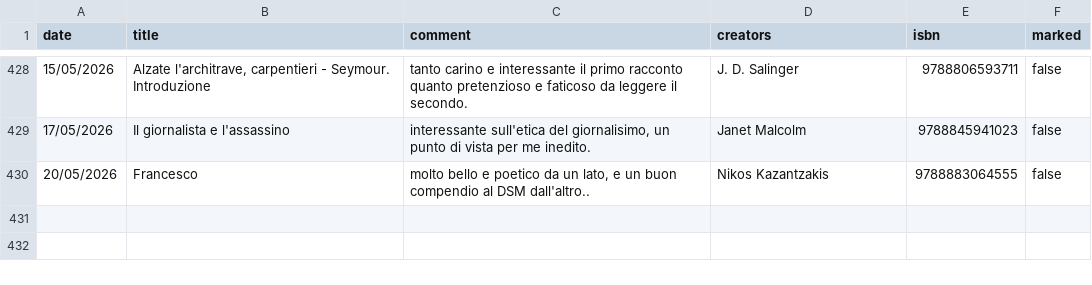
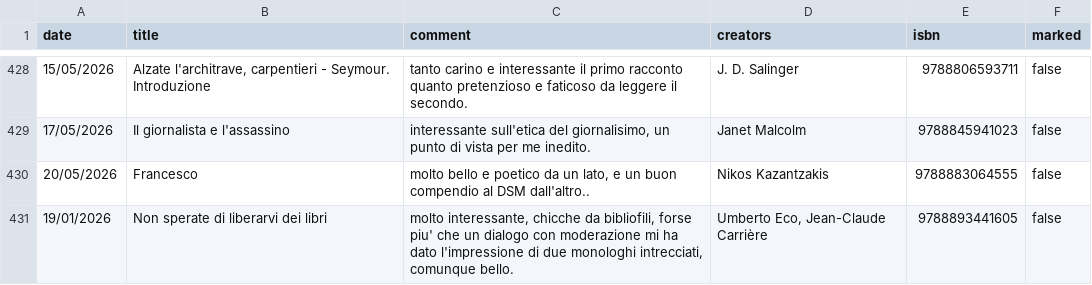
Before and after one commit to andreaiacono/books, a CSV file: data/reading-log.csv, drawn as a sheet; only a part is shown, gaps mark what is left out.

Commit message:
log: Non sperate di liberarvi dei libri

```diff
--- a/data/reading-log.csv
+++ b/data/reading-log.csv
@@ -430 +430,2 @@
 "20/05/2026","Francesco","molto bello e poetico da un lato, e un buon compendio al DSM dall'altro..","Nikos Kazantzakis","9788883064555","false"
+"19/01/2026","Non sperate di liberarvi dei libri","molto interessante, chicche da bibliofili, forse piu' che un dialogo con moderazione mi ha dato l'impressione di due monologhi intrecciati, comunque bello.","Umberto Eco, Jean-Claude Carrière","9788893441605","false"
```
